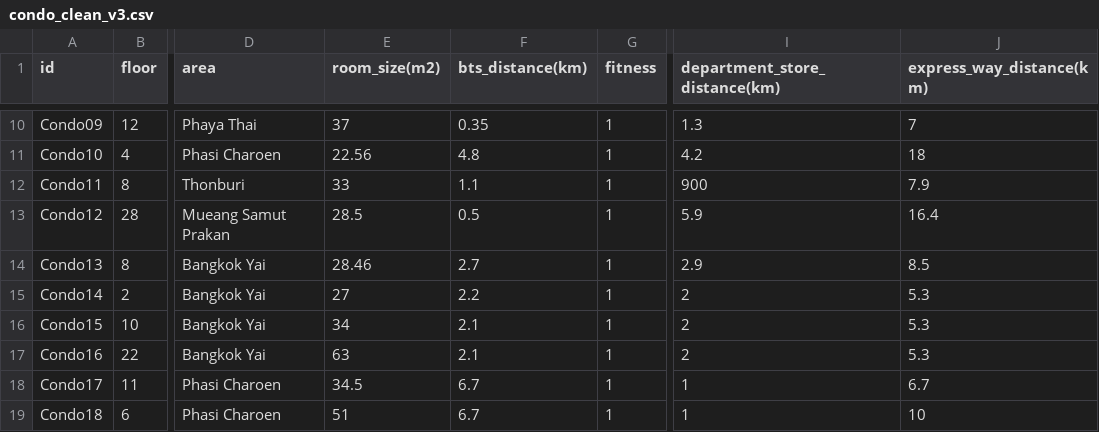
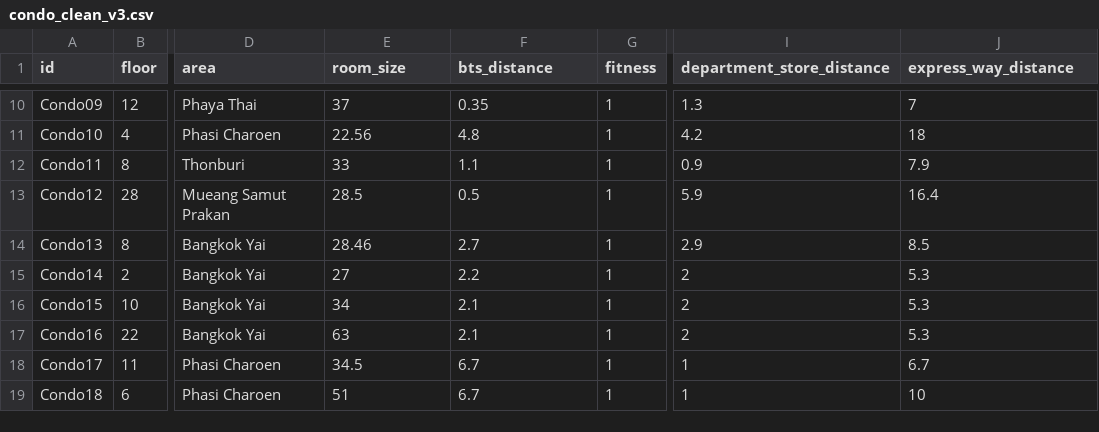
Before and after one commit to wachirawitbenz/condo, a CSV file: condo_clean_v3.csv, drawn as a sheet; only a part is shown, gaps mark what is left out; the diff names each change by its address in the sheet, - before the commit and + after, or states it on an @@ line.

Commit message:
Update condo_clean_v3.csv

```diff
--- a/condo_clean_v3.csv
+++ b/condo_clean_v3.csv
-E1: room_size(m2)
+E1: room_size
-F1: bts_distance(km)
+F1: bts_distance
-I1: department_store_distance(km)
+I1: department_store_distance
-J1: express_way_distance(km)
+J1: express_way_distance
-I12 (department_store_distance): 900
+I12 (department_store_distance): 0.9
```
